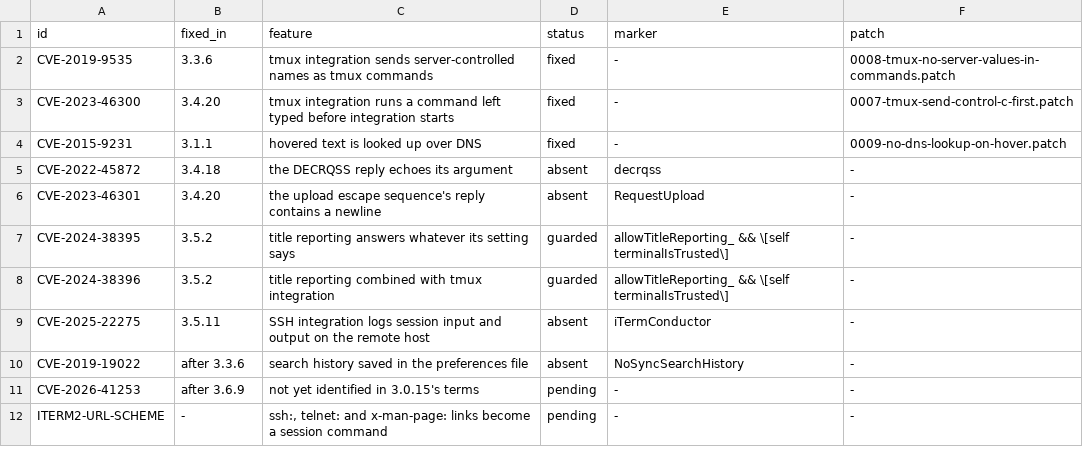
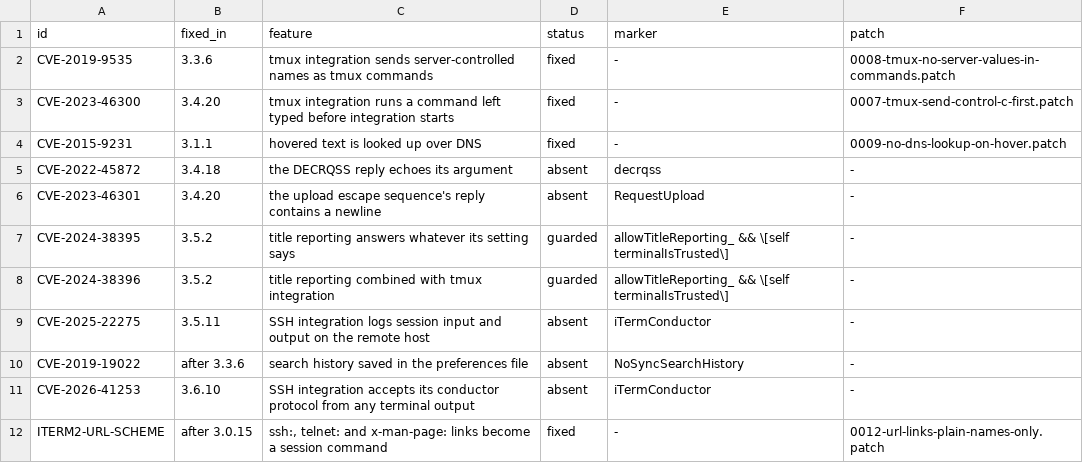
Before and after one commit to Mavergreen/iterm2, a TSV file: security/advisories.tsv, drawn as a sheet.

```diff
--- a/security/advisories.tsv
+++ b/security/advisories.tsv
@@ -10,3 +10,3 @@ CVE-2025-22275	3.5.11	SSH integration logs session input and output on the remot
 CVE-2019-19022	after 3.3.6	search history saved in the preferences file	absent	NoSyncSearchHistory	-
-CVE-2026-41253	after 3.6.9	not yet identified in 3.0.15's terms	pending	-	-
-ITERM2-URL-SCHEME	-	ssh:, telnet: and x-man-page: links become a session command	pending	-	-
+CVE-2026-41253	3.6.10	SSH integration accepts its conductor protocol from any terminal output	absent	iTermConductor	-
+ITERM2-URL-SCHEME	after 3.0.15	ssh:, telnet: and x-man-page: links become a session command	fixed	-	0012-url-links-plain-names-only.patch
```
Also changed, not shown: 7 other files.
